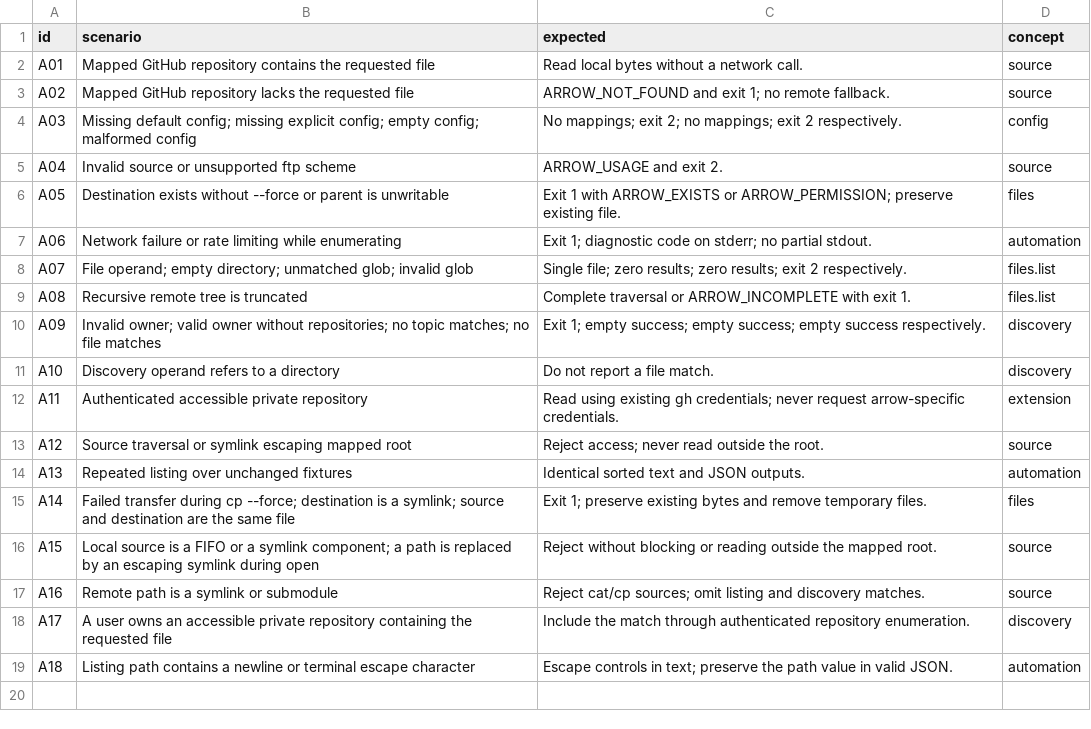
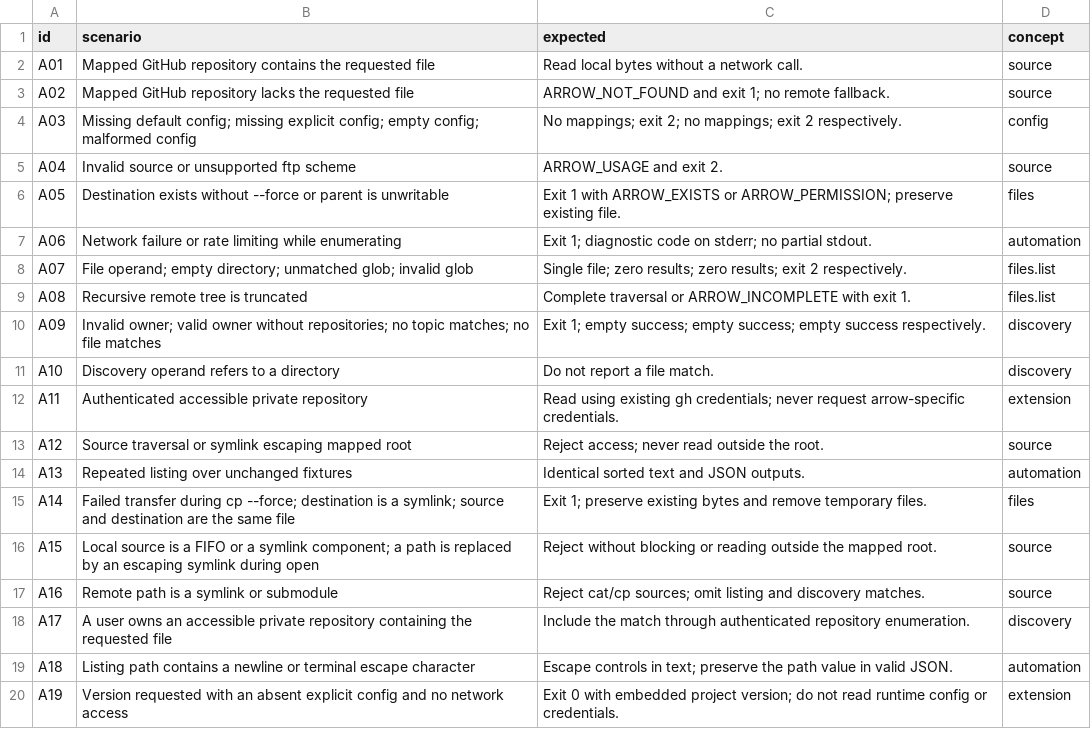
Before and after one commit to flarebyte/gh-arrow, a CSV file: doc/design-meta/examples/acceptance.csv, drawn as a sheet.

```diff
--- a/doc/design-meta/examples/acceptance.csv
+++ b/doc/design-meta/examples/acceptance.csv
@@ -19 +19,2 @@ A17,A user owns an accessible private repository containing the requested file,I
 A18,Listing path contains a newline or terminal escape character,Escape controls in text; preserve the path value in valid JSON.,automation
+A19,Version requested with an absent explicit config and no network access,Exit 0 with embedded project version; do not read runtime config or credentials.,extension
```
Also changed, not shown: doc/design-meta/examples/commands.csv, doc/design-meta/examples/decisions.csv, 50 other files.
